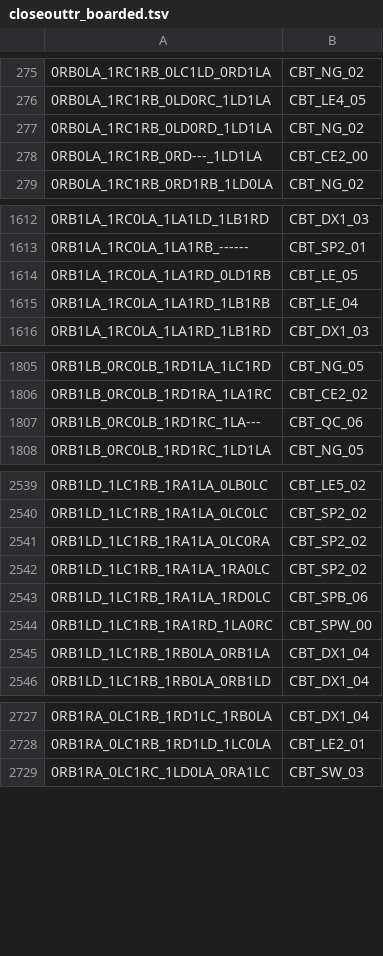
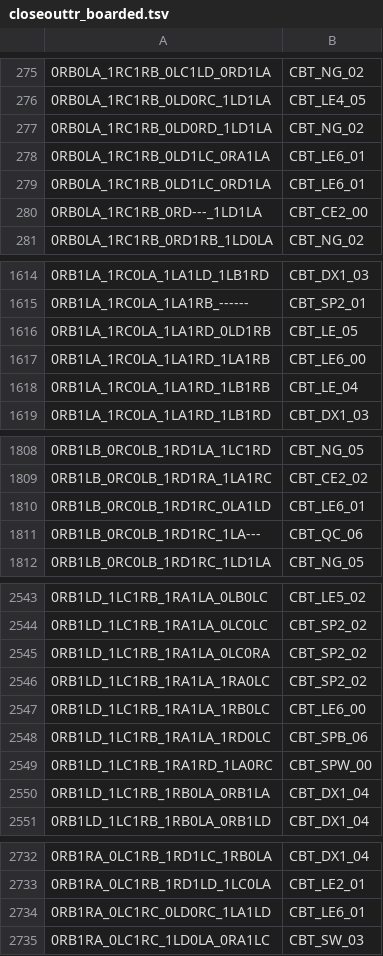
Before and after one commit to carrino/Coq-BBB4, a TSV file: closeouttr_boarded.tsv, drawn as a sheet; only a part is shown, gaps mark what is left out; the diff covers the shown part only.

```diff
--- a/closeouttr_boarded.tsv
+++ b/closeouttr_boarded.tsv
@@ -277,2 +277,4 @@
 0RB0LA_1RC1RB_0LD0RD_1LD1LA	CBT_NG_02
+0RB0LA_1RC1RB_0LD1LC_0RA1LA	CBT_LE6_01
+0RB0LA_1RC1RB_0LD1LC_0RD1LA	CBT_LE6_01
 0RB0LA_1RC1RB_0RD---_1LD1LA	CBT_CE2_00
@@ -1614,2 +1616,3 @@
 0RB1LA_1RC0LA_1LA1RD_0LD1RB	CBT_LE_05
+0RB1LA_1RC0LA_1LA1RD_1LA1RB	CBT_LE6_00
 0RB1LA_1RC0LA_1LA1RD_1LB1RB	CBT_LE_04
@@ -1806,2 +1809,3 @@
 0RB1LB_0RC0LB_1RD1RA_1LA1RC	CBT_CE2_02
+0RB1LB_0RC0LB_1RD1RC_0LA1LD	CBT_LE6_01
 0RB1LB_0RC0LB_1RD1RC_1LA---	CBT_QC_06
@@ -2542,2 +2546,3 @@
 0RB1LD_1LC1RB_1RA1LA_1RA0LC	CBT_SP2_02
+0RB1LD_1LC1RB_1RA1LA_1RB0LC	CBT_LE6_00
 0RB1LD_1LC1RB_1RA1LA_1RD0LC	CBT_SPB_06
@@ -2728,2 +2733,3 @@
 0RB1RA_0LC1RB_1RD1LD_1LC0LA	CBT_LE2_01
+0RB1RA_0LC1RC_0LD0RC_1LA1LD	CBT_LE6_01
 0RB1RA_0LC1RC_1LD0LA_0RA1LC	CBT_SW_03
```
Also changed, not shown: 9 added rows elsewhere in this file, tools/closeouttr/ci_costs.tsv, 12 other files.
